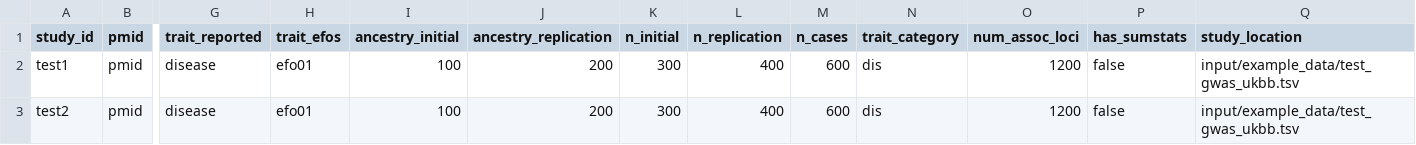
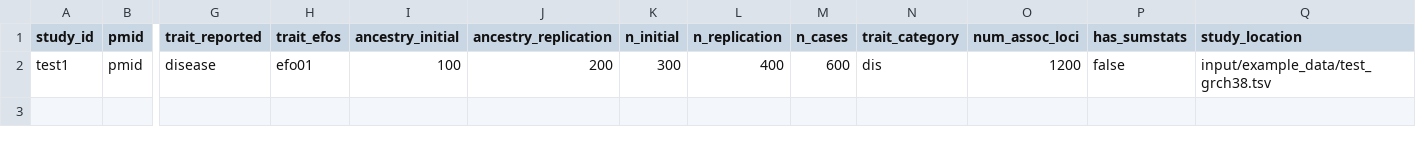
Before and after one commit to thehyve/genetics-v2d-data, a CSV file: add_study/input/example_data/gwas_studies.csv, drawn as a sheet; only a part is shown, gaps mark what is left out; rows hold the shown columns only; the diff names each change by its address in the sheet, - before the commit and + after, or states it on an @@ line.

Commit message:
Add readme and grch38 mapped test dataset

```diff
--- a/add_study/input/example_data/gwas_studies.csv
+++ b/add_study/input/example_data/gwas_studies.csv
-Q2 (study_location): input/example_data/test_gwas_ukbb.tsv
+Q2 (study_location): input/example_data/test_grch38.tsv
-row 3: test2 | pmid | disease | efo01 | 100 | 200 | 300 | 400 | 600 | dis | 1200 | false | input/example_data/test_gwas_ukbb.tsv
```
Also changed, not shown: 1 other file.
